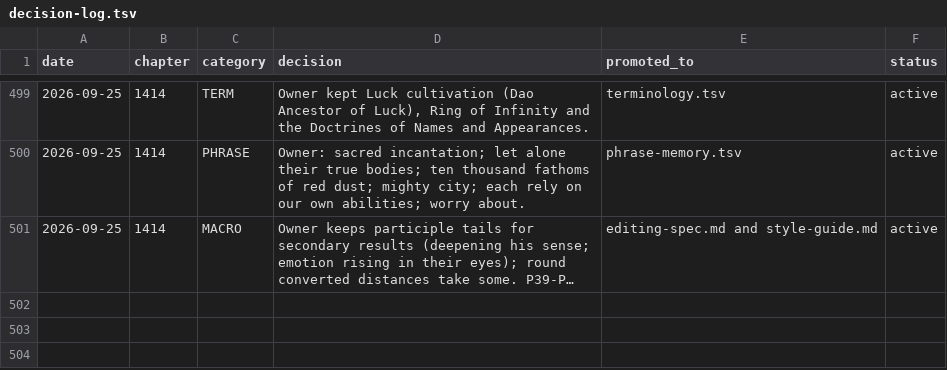
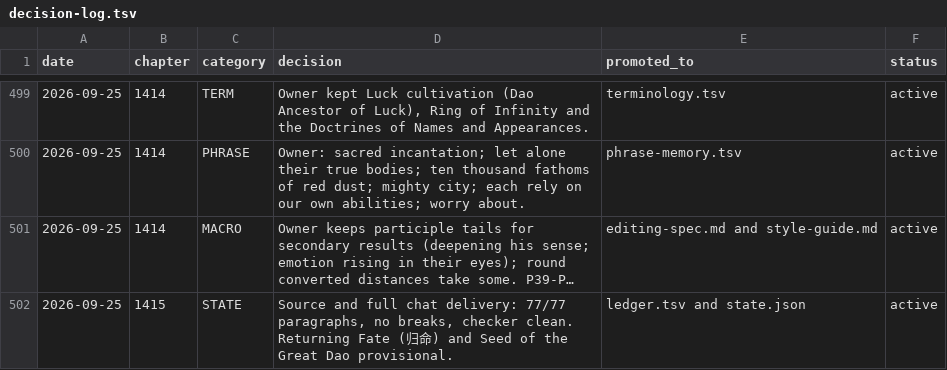
Before and after one commit to RoyUnconquerable/Translation, a TSV file: chatgpt/reference/decision-log.tsv, drawn as a sheet; only a part is shown, gaps mark what is left out; long unchanged cells end in …; the diff names each change by its address in the sheet, - before the commit and + after, or states it on an @@ line.

```diff
--- a/chatgpt/reference/decision-log.tsv
+++ b/chatgpt/reference/decision-log.tsv
+row 502: 2026-09-25 | 1415 | STATE | Source and full chat delivery: 77/77 paragraphs, no breaks, checker clean. Returning Fate (归命) and Seed of the Great Dao provisional. | ledger.tsv and state.json | active
```
Also changed, not shown: chatgpt/chapters/ledger.tsv, 1 other file.
